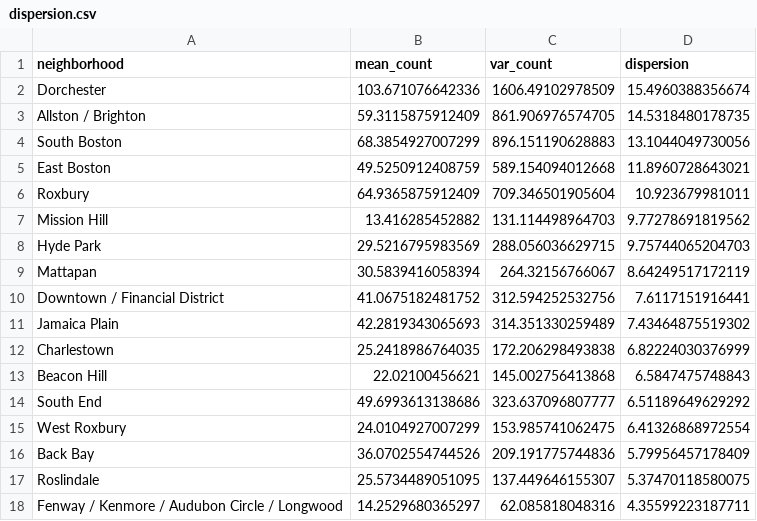
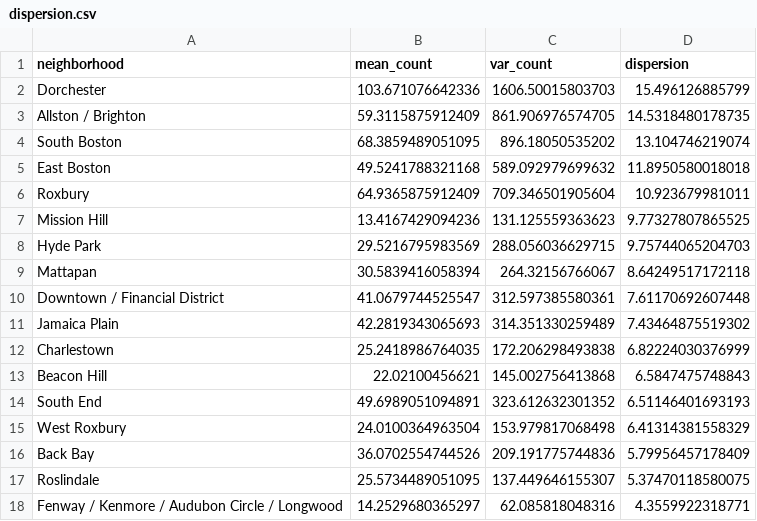
Before and after one commit to thealphacubicle/311-Service-Request-Modelling, a CSV file: results/metrics/dispersion.csv, drawn as a sheet.

```diff
--- a/results/metrics/dispersion.csv
+++ b/results/metrics/dispersion.csv
@@ -1,11 +1,11 @@
 "neighborhood","mean_count","var_count","dispersion"
-"Dorchester",103.671076642336,1606.49102978509,15.4960388356674
+"Dorchester",103.671076642336,1606.50015803703,15.496126885799
 "Allston / Brighton",59.3115875912409,861.906976574705,14.5318480178735
-"South Boston",68.3854927007299,896.151190628883,13.1044049730056
-"East Boston",49.5250912408759,589.154094012668,11.8960728643021
+"South Boston",68.3859489051095,896.18050535202,13.104746219074
+"East Boston",49.5241788321168,589.092979699632,11.8950580018018
 "Roxbury",64.9365875912409,709.346501905604,10.923679981011
-"Mission Hill",13.416285452882,131.114498964703,9.77278691819562
+"Mission Hill",13.4167429094236,131.125559363623,9.77327807865525
 "Hyde Park",29.5216795983569,288.056036629715,9.75744065204703
-"Mattapan",30.5839416058394,264.32156766067,8.64249517172119
-"Downtown / Financial District",41.0675182481752,312.594252532756,7.6117151916441
+"Mattapan",30.5839416058394,264.32156766067,8.64249517172118
+"Downtown / Financial District",41.0679744525547,312.597385580361,7.61170692607448
 "Jamaica Plain",42.2819343065693,314.351330259489,7.43464875519302
@@ -13,6 +13,6 @@
 "Beacon Hill",22.02100456621,145.002756413868,6.5847475748843
-"South End",49.6993613138686,323.637096807777,6.51189649629292
-"West Roxbury",24.0104927007299,153.985741062475,6.41326868972554
+"South End",49.6989051094891,323.612632301352,6.51146401693193
+"West Roxbury",24.0100364963504,153.979817068498,6.41314381558329
 "Back Bay",36.0702554744526,209.191775744836,5.79956457178409
 "Roslindale",25.5734489051095,137.449646155307,5.37470118580075
-"Fenway / Kenmore / Audubon Circle / Longwood",14.2529680365297,62.085818048316,4.35599223187711
+"Fenway / Kenmore / Audubon Circle / Longwood",14.2529680365297,62.085818048316,4.3559922318771
```
Also changed, not shown: 13 other files.
